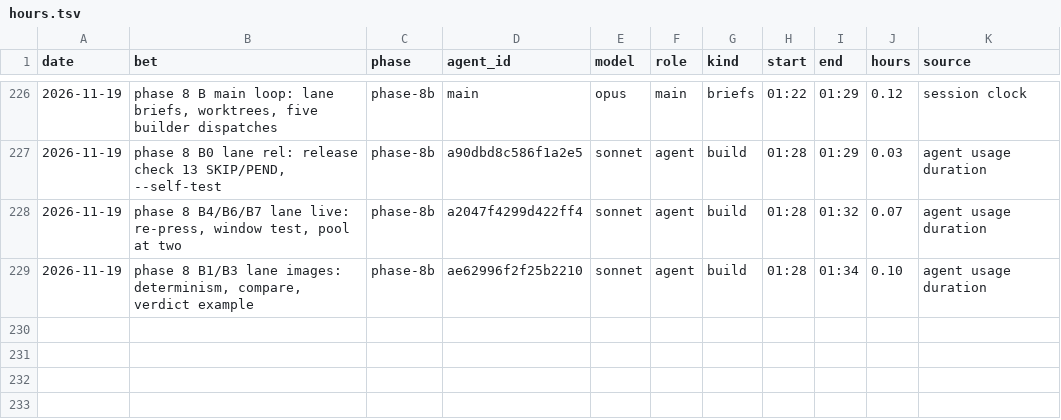
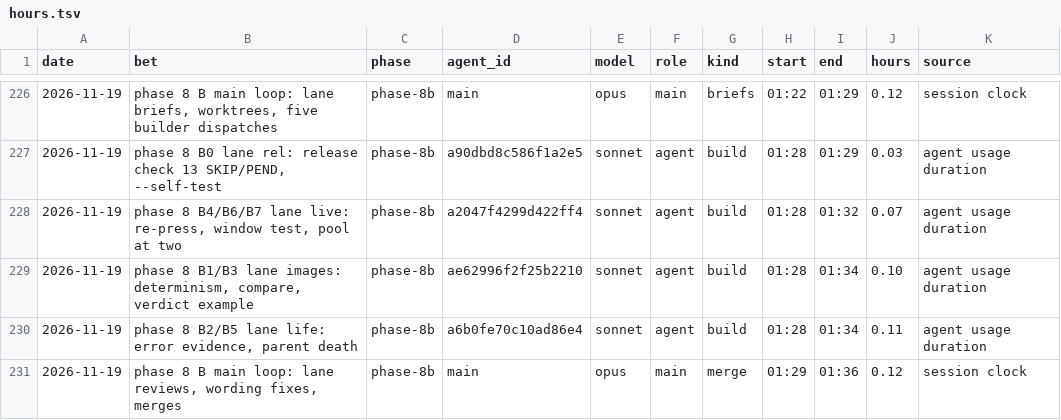
Before and after one commit to GuyShtainer/libazahar-py, a TSV file: docs/hours.tsv, drawn as a sheet; only a part is shown, gaps mark what is left out.

```diff
--- a/docs/hours.tsv
+++ b/docs/hours.tsv
@@ -229 +229,3 @@ date	bet	phase	agent_id	model	role	kind	start	end	hours	source
 2026-11-19	phase 8 B1/B3 lane images: determinism, compare, verdict example	phase-8b	ae62996f2f25b2210	sonnet	agent	build	01:28	01:34	0.10	agent usage duration
+2026-11-19	phase 8 B2/B5 lane life: error evidence, parent death	phase-8b	a6b0fe70c10ad86e4	sonnet	agent	build	01:28	01:34	0.11	agent usage duration
+2026-11-19	phase 8 B main loop: lane reviews, wording fixes, merges	phase-8b	main	opus	main	merge	01:29	01:36	0.12	session clock
```
Also changed, not shown: 4 other files.
